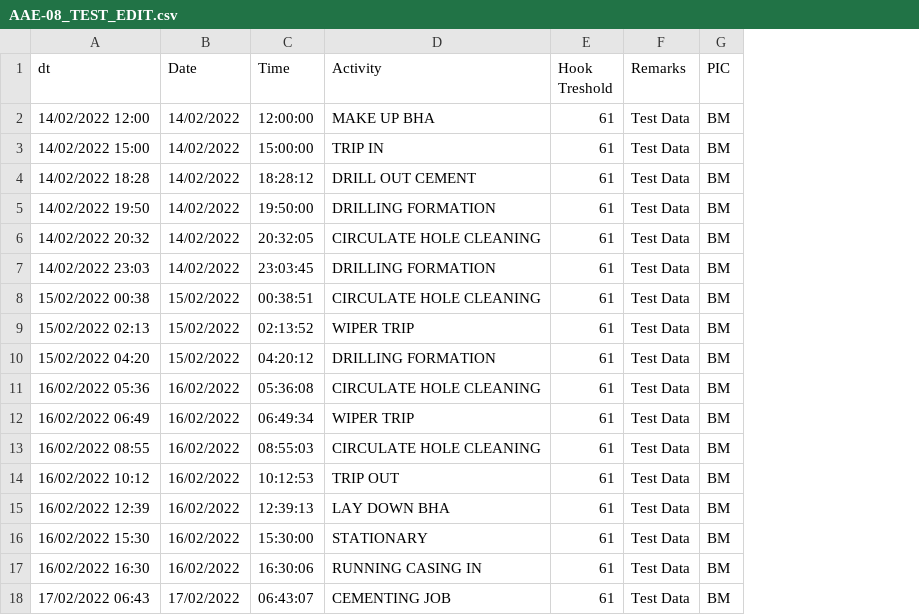
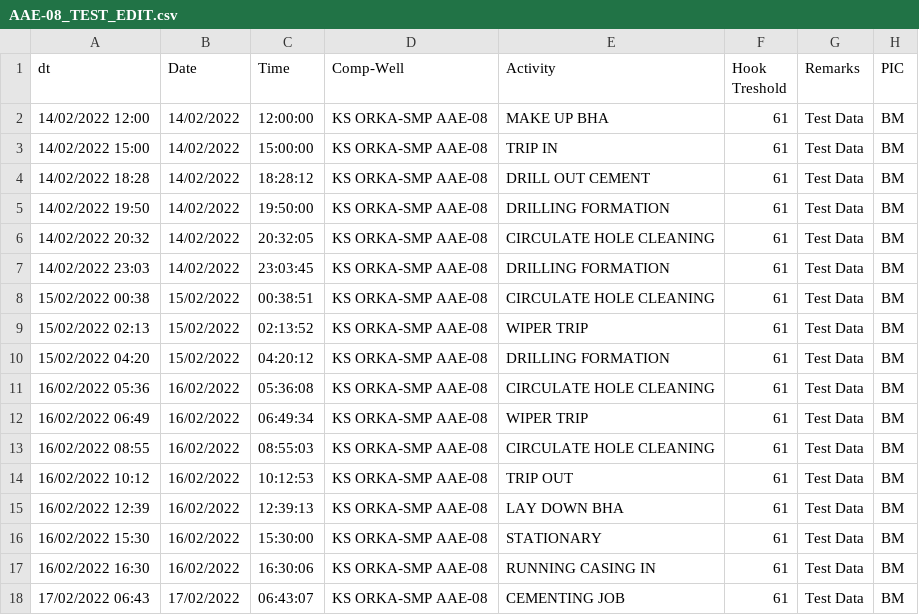
Before and after one commit to 71unxv/MIH-Dashboard-Project, a CSV file: RealTime_Test/AAE-08_TEST_EDIT.csv, drawn as a sheet; the diff names each change by its address in the sheet, - before the commit and + after, or states it on an @@ line.

```diff
--- a/RealTime_Test/AAE-08_TEST_EDIT.csv
+++ b/RealTime_Test/AAE-08_TEST_EDIT.csv
+column D (Comp-Well), rows 2-18: all KS ORKA-SMP AAE-08
```
Also changed, not shown: RealTime_Test/Temp_InputActivity.csv, 2 other files.
